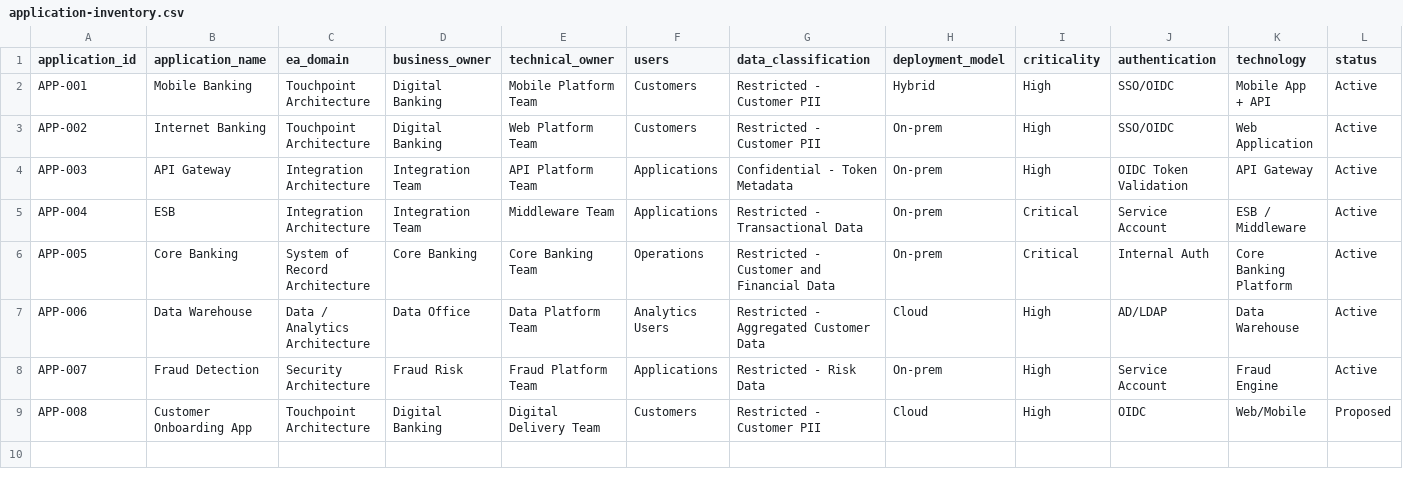
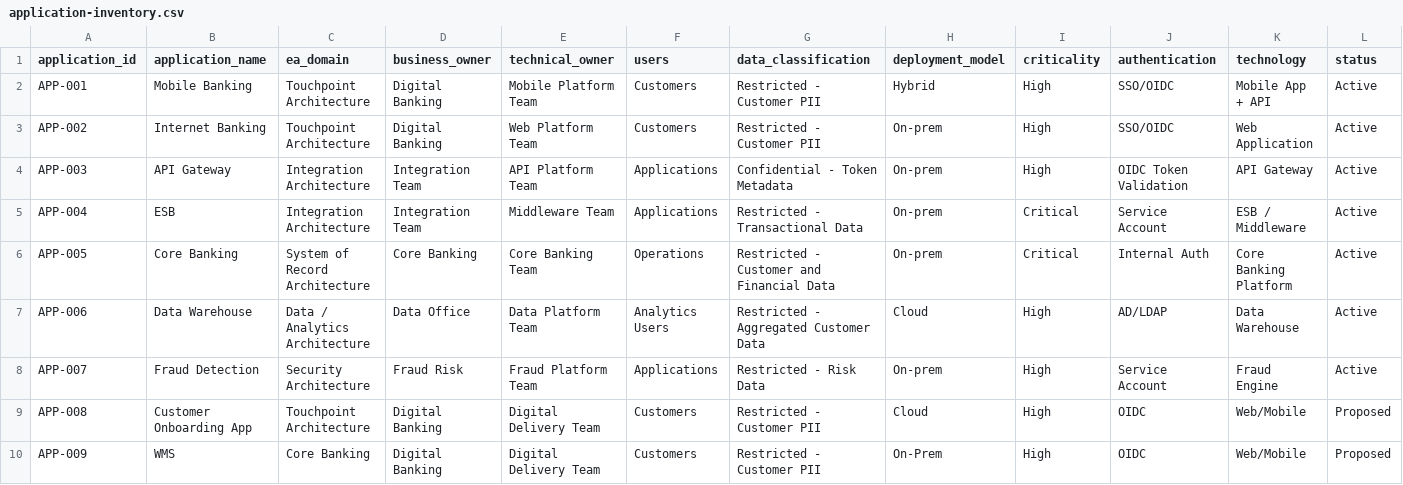
Before and after one commit to giripatmono/ea_repo, a CSV file: inventories/application-inventory.csv, drawn as a sheet; only a part is shown; rows hold the shown columns only; the diff names each change by its address in the sheet, - before the commit and + after, or states it on an @@ line.

Commit message:
Update application-inventory.csv

```diff
--- a/inventories/application-inventory.csv
+++ b/inventories/application-inventory.csv
+row 10: APP-009 | WMS | Core Banking | Digital Banking | Digital Delivery Team | Customers | Restricted - Customer PII | On-Prem | High | OIDC | Web/Mobile | Proposed
```
